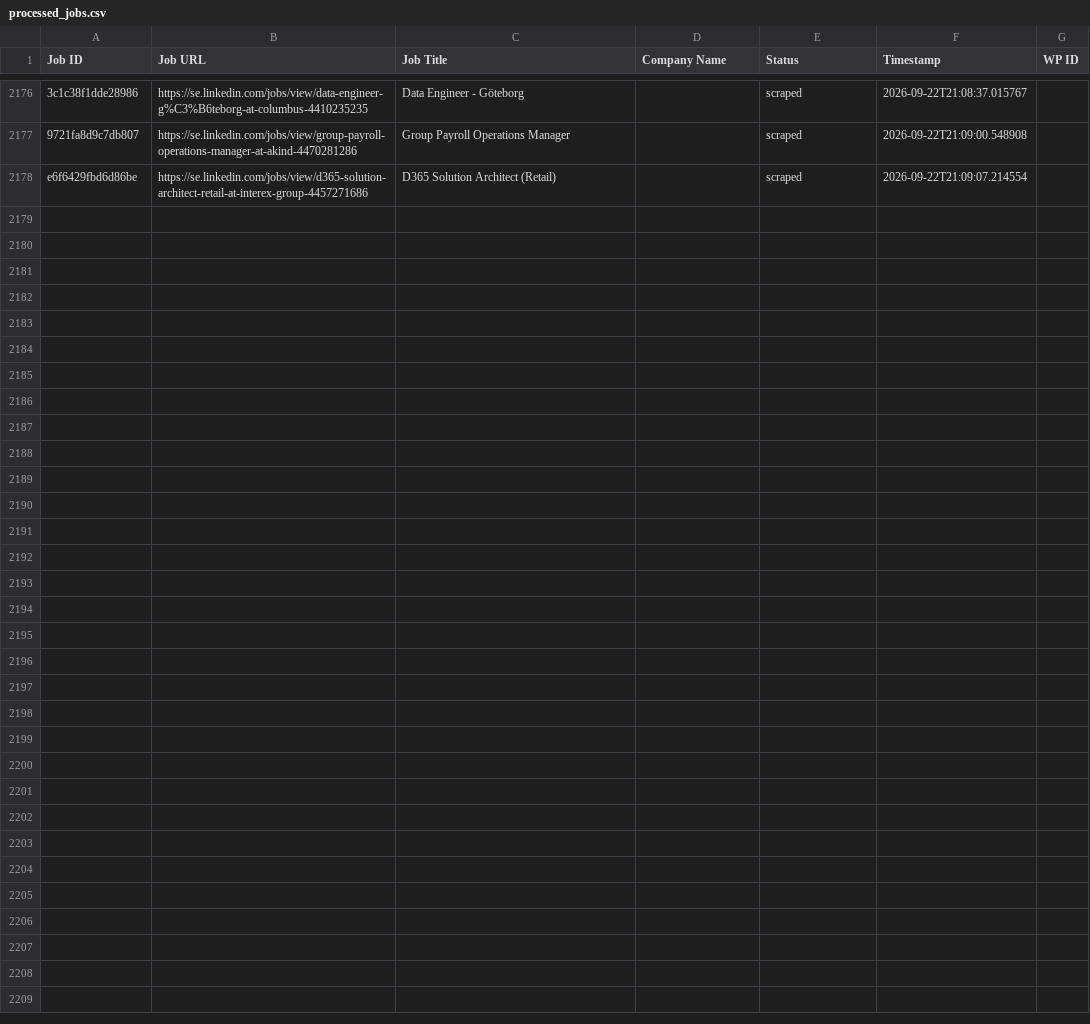
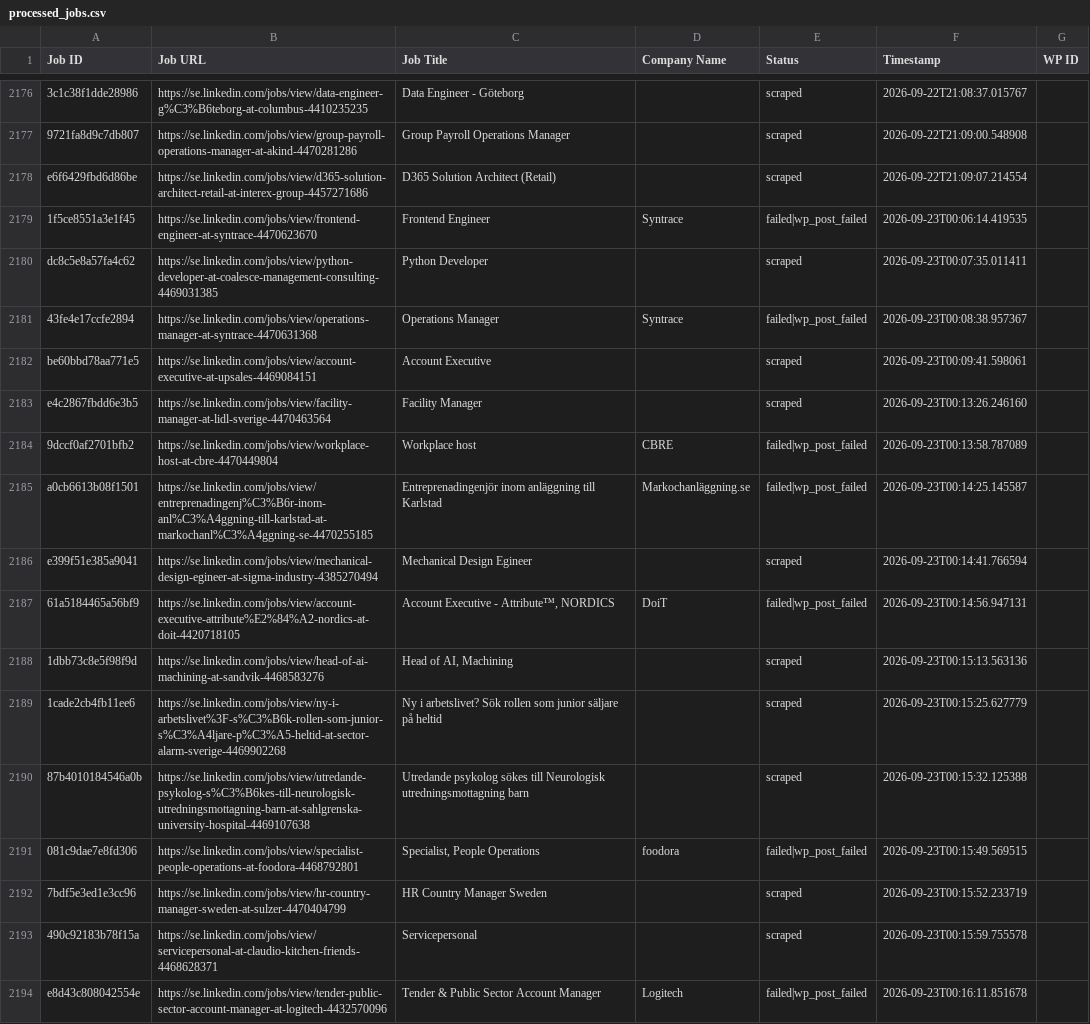
Before and after one commit to innovationinc2000/se, a CSV file: processed_jobs.csv, drawn as a sheet; only a part is shown, gaps mark what is left out; the diff names each change by its address in the sheet, - before the commit and + after, or states it on an @@ line.

```diff
--- a/processed_jobs.csv
+++ b/processed_jobs.csv
+row 2179: 1f5ce8551a3e1f45 | https://se.linkedin.com/jobs/view/frontend-engineer-at-syntrace-4470623670 | Frontend Engineer | Syntrace | failed|wp_post_failed | 2026-09-23T00:06:14.419535
+row 2180: dc8c5e8a57fa4c62 | https://se.linkedin.com/jobs/view/python-developer-at-coalesce-management-consulting-4469031385 | Python Developer |  | scraped | 2026-09-23T00:07:35.011411
+row 2181: 43fe4e17ccfe2894 | https://se.linkedin.com/jobs/view/operations-manager-at-syntrace-4470631368 | Operations Manager | Syntrace | failed|wp_post_failed | 2026-09-23T00:08:38.957367
+row 2182: be60bbd78aa771e5 | https://se.linkedin.com/jobs/view/account-executive-at-upsales-4469084151 | Account Executive |  | scraped | 2026-09-23T00:09:41.598061
+row 2183: e4c2867fbdd6e3b5 | https://se.linkedin.com/jobs/view/facility-manager-at-lidl-sverige-4470463564 | Facility Manager |  | scraped | 2026-09-23T00:13:26.246160
+row 2184: 9dccf0af2701bfb2 | https://se.linkedin.com/jobs/view/workplace-host-at-cbre-4470449804 | Workplace host | CBRE | failed|wp_post_failed | 2026-09-23T00:13:58.787089
+row 2185: a0cb6613b08f1501 | https://se.linkedin.com/jobs/view/entreprenadingenj%C3%B6r-inom-anl%C3%A4ggning-till-karlstad-at-markochanl%C3%A4ggning-se-4470255185 | Entreprenadingenjör inom anläggning till Karlstad | Markochanläggning.se | failed|wp_post_failed | 2026-09-23T00:14:25.145587
+row 2186: e399f51e385a9041 | https://se.linkedin.com/jobs/view/mechanical-design-egineer-at-sigma-industry-4385270494 | Mechanical Design Egineer |  | scraped | 2026-09-23T00:14:41.766594
+row 2187: 61a5184465a56bf9 | https://se.linkedin.com/jobs/view/account-executive-attribute%E2%84%A2-nordics-at-doit-4420718105 | Account Executive - Attribute™, NORDICS | DoiT | failed|wp_post_failed | 2026-09-23T00:14:56.947131
+row 2188: 1dbb73c8e5f98f9d | https://se.linkedin.com/jobs/view/head-of-ai-machining-at-sandvik-4468583276 | Head of AI, Machining |  | scraped | 2026-09-23T00:15:13.563136
+row 2189: 1cade2cb4fb11ee6 | https://se.linkedin.com/jobs/view/ny-i-arbetslivet%3F-s%C3%B6k-rollen-som-junior-s%C3%A4ljare-p%C3%A5-heltid-at-sector-alarm-sverige-4469902268 | Ny i arbetslivet? Sök rollen som junior säljare på heltid |  | scraped | 2026-09-23T00:15:25.627779
+row 2190: 87b4010184546a0b | https://se.linkedin.com/jobs/view/utredande-psykolog-s%C3%B6kes-till-neurologisk-utredningsmottagning-barn-at-sahlgrenska-university-hospital-4469107638 | Utredande psykolog sökes till Neurologisk utredningsmottagning barn |  | scraped | 2026-09-23T00:15:32.125388
+row 2191: 081c9dae7e8fd306 | https://se.linkedin.com/jobs/view/specialist-people-operations-at-foodora-4468792801 | Specialist, People Operations | foodora | failed|wp_post_failed | 2026-09-23T00:15:49.569515
+row 2192: 7bdf5e3ed1e3cc96 | https://se.linkedin.com/jobs/view/hr-country-manager-sweden-at-sulzer-4470404799 | HR Country Manager Sweden |  | scraped | 2026-09-23T00:15:52.233719
+row 2193: 490c92183b78f15a | https://se.linkedin.com/jobs/view/servicepersonal-at-claudio-kitchen-friends-4468628371 | Servicepersonal |  | scraped | 2026-09-23T00:15:59.755578
+row 2194: e8d43c808042554e | https://se.linkedin.com/jobs/view/tender-public-sector-account-manager-at-logitech-4432570096 | Tender & Public Sector Account Manager | Logitech | failed|wp_post_failed | 2026-09-23T00:16:11.851678
```
